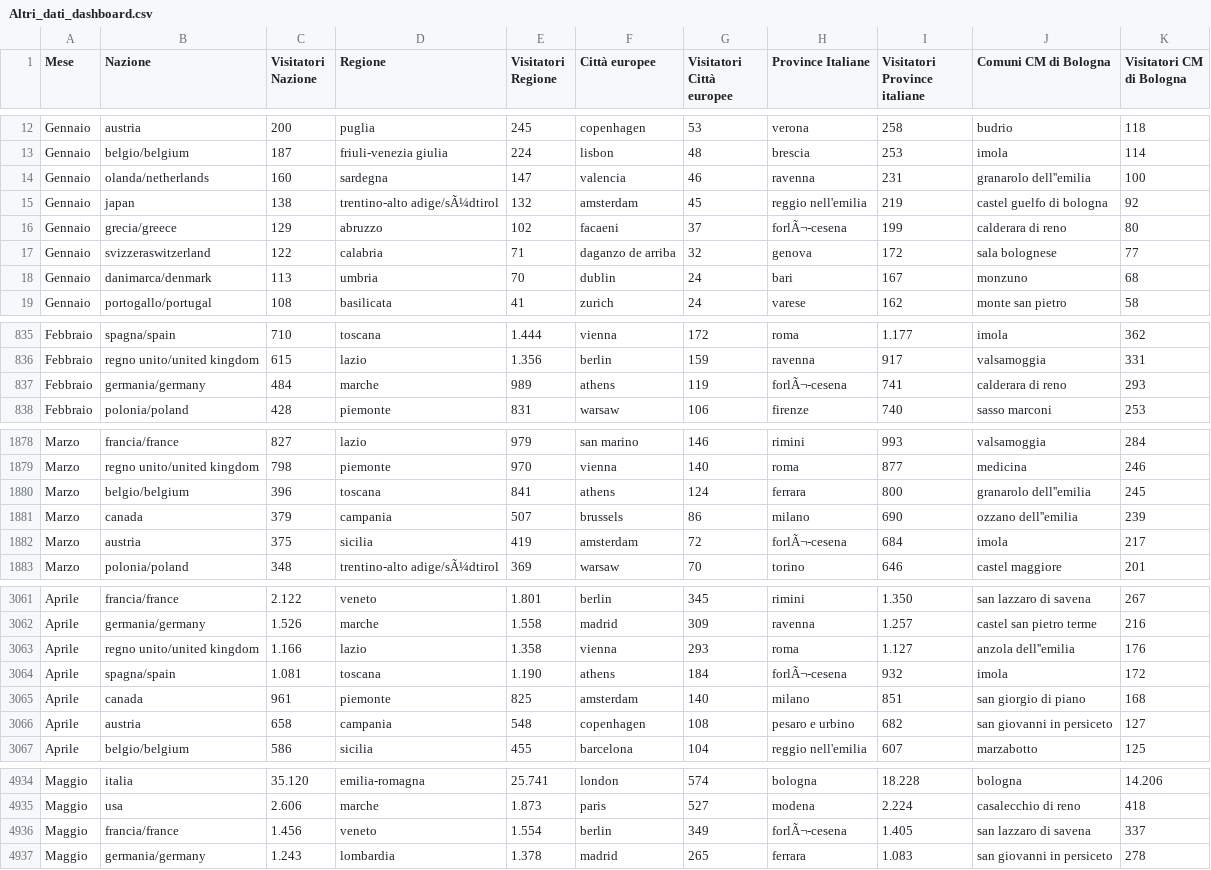
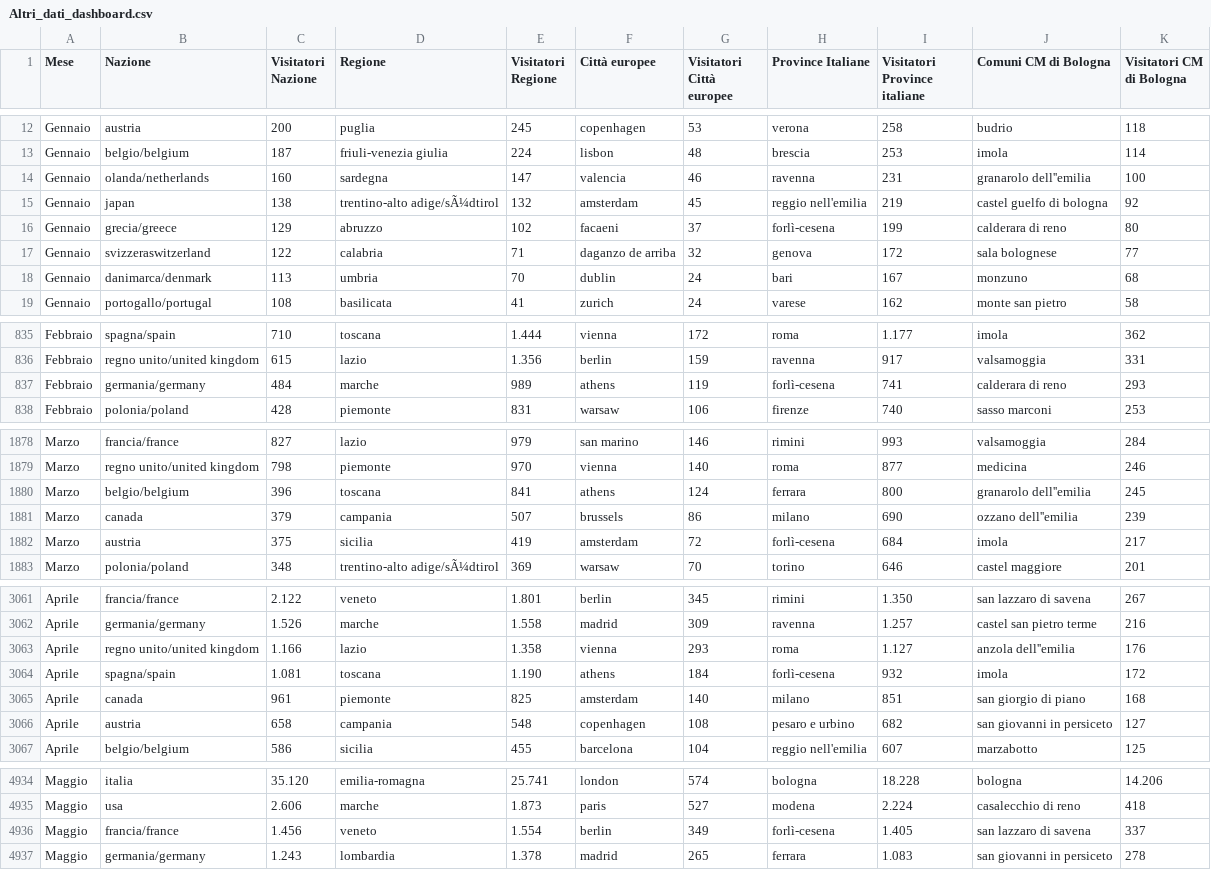
Before and after one commit to Lucab73/Dashboard-Musei, a CSV file: Altri_dati_dashboard.csv, drawn as a sheet; only a part is shown, gaps mark what is left out.

Commit message:
Update Altri_dati_dashboard.csv

```diff
--- a/Altri_dati_dashboard.csv
+++ b/Altri_dati_dashboard.csv
@@ -15,3 +15,3 @@ Gennaio,olanda/netherlands,160,sardegna,147,valencia,46,ravenna,231,granarolo de
 Gennaio,japan,138,trentino-alto adige/sÃ¼dtirol,132,amsterdam,45,reggio nell'emilia,219,castel guelfo di bologna,92
-Gennaio,grecia/greece,129,abruzzo,102,facaeni,37,forlÃ¬-cesena,199,calderara di reno,80
+Gennaio,grecia/greece,129,abruzzo,102,facaeni,37,forlì-cesena,199,calderara di reno,80
 Gennaio,svizzeraswitzerland,122,calabria,71,daganzo de arriba,32,genova,172,sala bolognese,77
@@ -836,3 +836,3 @@ Febbraio,spagna/spain,710,toscana,1.444,vienna,172,roma,1.177,imola,362
 Febbraio,regno unito/united kingdom,615,lazio,1.356,berlin,159,ravenna,917,valsamoggia,331
-Febbraio,germania/germany,484,marche,989,athens,119,forlÃ¬-cesena,741,calderara di reno,293
+Febbraio,germania/germany,484,marche,989,athens,119,forlì-cesena,741,calderara di reno,293
 Febbraio,polonia/poland,428,piemonte,831,warsaw,106,firenze,740,sasso marconi,253
@@ -1881,3 +1881,3 @@ Marzo,belgio/belgium,396,toscana,841,athens,124,ferrara,800,granarolo dell''emil
 Marzo,canada,379,campania,507,brussels,86,milano,690,ozzano dell''emilia,239
-Marzo,austria,375,sicilia,419,amsterdam,72,forlÃ¬-cesena,684,imola,217
+Marzo,austria,375,sicilia,419,amsterdam,72,forlì-cesena,684,imola,217
 Marzo,polonia/poland,348,trentino-alto adige/sÃ¼dtirol,369,warsaw,70,torino,646,castel maggiore,201
@@ -3063,3 +3063,3 @@ Aprile,germania/germany,1.526,marche,1.558,madrid,309,ravenna,1.257,castel san p
 Aprile,regno unito/united kingdom,1.166,lazio,1.358,vienna,293,roma,1.127,anzola dell''emilia,176
-Aprile,spagna/spain,1.081,toscana,1.190,athens,184,forlÃ¬-cesena,932,imola,172
+Aprile,spagna/spain,1.081,toscana,1.190,athens,184,forlì-cesena,932,imola,172
 Aprile,canada,961,piemonte,825,amsterdam,140,milano,851,san giorgio di piano,168
@@ -4935,3 +4935,3 @@ Maggio,italia,35.120,emilia-romagna,25.741,london,574,bologna,18.228,bologna,14.
 Maggio,usa,2.606,marche,1.873,paris,527,modena,2.224,casalecchio di reno,418
-Maggio,francia/france,1.456,veneto,1.554,berlin,349,forlÃ¬-cesena,1.405,san lazzaro di savena,337
+Maggio,francia/france,1.456,veneto,1.554,berlin,349,forlì-cesena,1.405,san lazzaro di savena,337
 Maggio,germania/germany,1.243,lombardia,1.378,madrid,265,ferrara,1.083,san giovanni in persiceto,278
```
